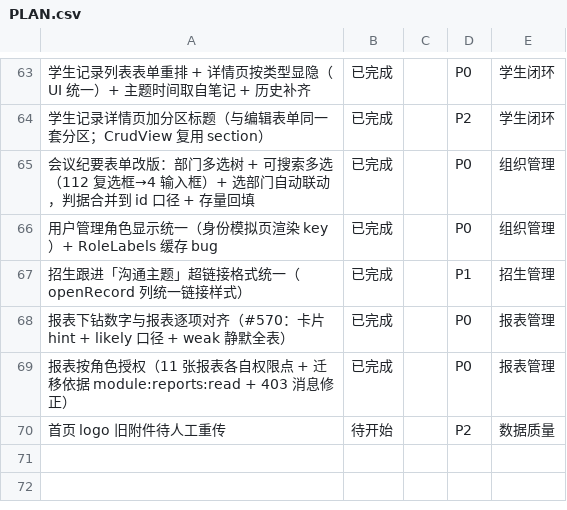
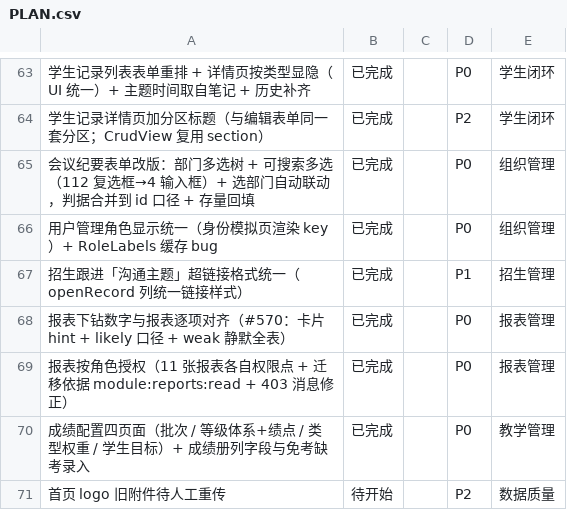
Before and after one commit to sunxufeng/acms, a CSV file: PLAN.csv, drawn as a sheet; only a part is shown, gaps mark what is left out; the diff names each change by its address in the sheet, - before the commit and + after, or states it on an @@ line.

Commit message:
docs(plan): 交付记录追加「补齐四个成绩配置页 + 成绩册列与录入修复」
要点（都在 PLAN.md 的 2026-09-20 段）：
- 四个「有接口没页面」的配置页上线；判断这类清单的办法：MODULE_RESOURCES 有没有条目 +
  homepage 有没有菜单项，两者都缺就是没页面（只有 meta.path 不算）
- 🔴 列保存「没传 = 写空串」⇒ 表单没渲染的字段被静默清空（科目丢了期末总评就拆不出科目）。
  改「未传不动」并抽纯函数 buildColumnFields 单测
- 🔴 录入前端 Number() 会把 A/缺/免考 变 NaN ⇒ 服务端按未录入删格（无报错）。
  改原样传字符串；格子显示读 status（免考得分为空、缺考得分 0，只看分数分不清）
- 权限 v4：注册模块 path 会**自动切鉴权**（modPerm() ?? meta.readPerm）⇒ 必须继承旧点，
  否则升级瞬间原持有者 403

纯文档改动，无产物变化，不涉及重新部署。

```diff
--- a/PLAN.csv
+++ b/PLAN.csv
+row 70: 成绩配置四页面（批次 / 等级体系+绩点 / 类型权重 / 学生目标）+ 成绩册列字段与免考缺考录入 | 已完成 |  | P0 | 教学管理
```
Also changed, not shown: 2 other files.
